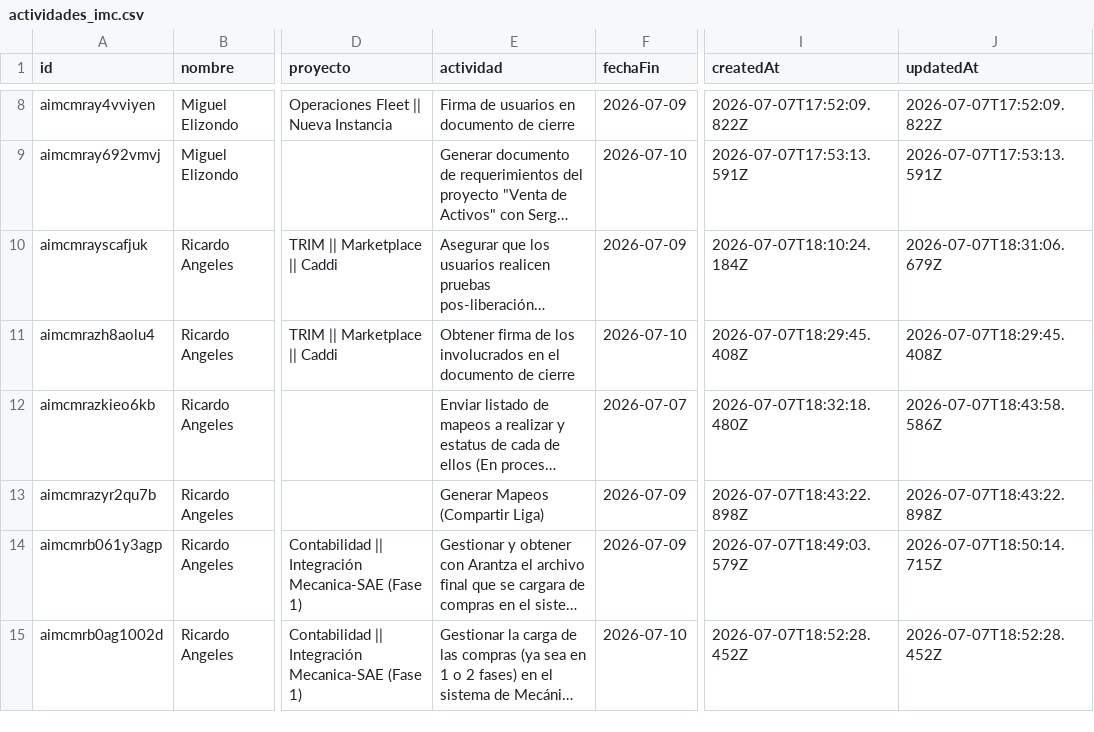
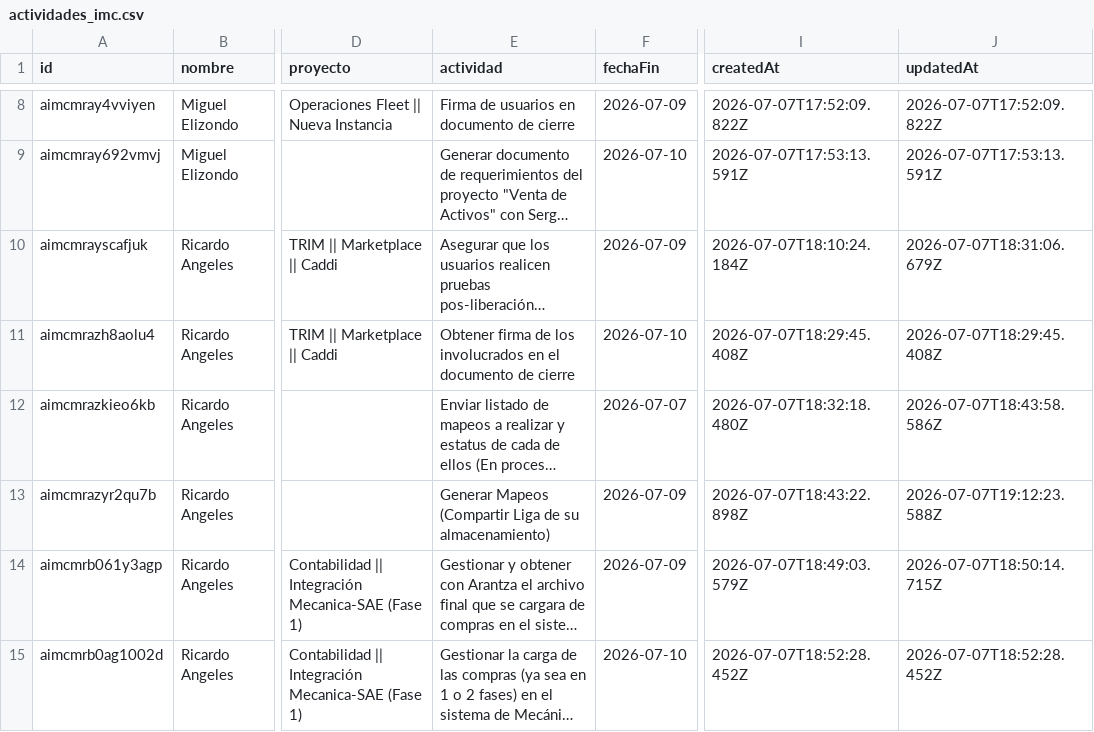
Before and after one commit to DTI-Dashboard/Proyectos, a CSV file: actividades_imc.csv, drawn as a sheet; only a part is shown, gaps mark what is left out; long unchanged cells end in …; the diff names each change by its address in the sheet, - before the commit and + after, or states it on an @@ line.

Commit message:
backup: actividades_imc.csv actualizado desde dashboard

```diff
--- a/actividades_imc.csv
+++ b/actividades_imc.csv
-E13 (actividad): Generar Mapeos (Compartir Liga)
+E13 (actividad): Generar Mapeos (Compartir Liga de su almacenamiento)
-J13 (updatedAt): 2026-07-07T18:43:22.898Z
+J13 (updatedAt): 2026-07-07T19:12:23.588Z
```
